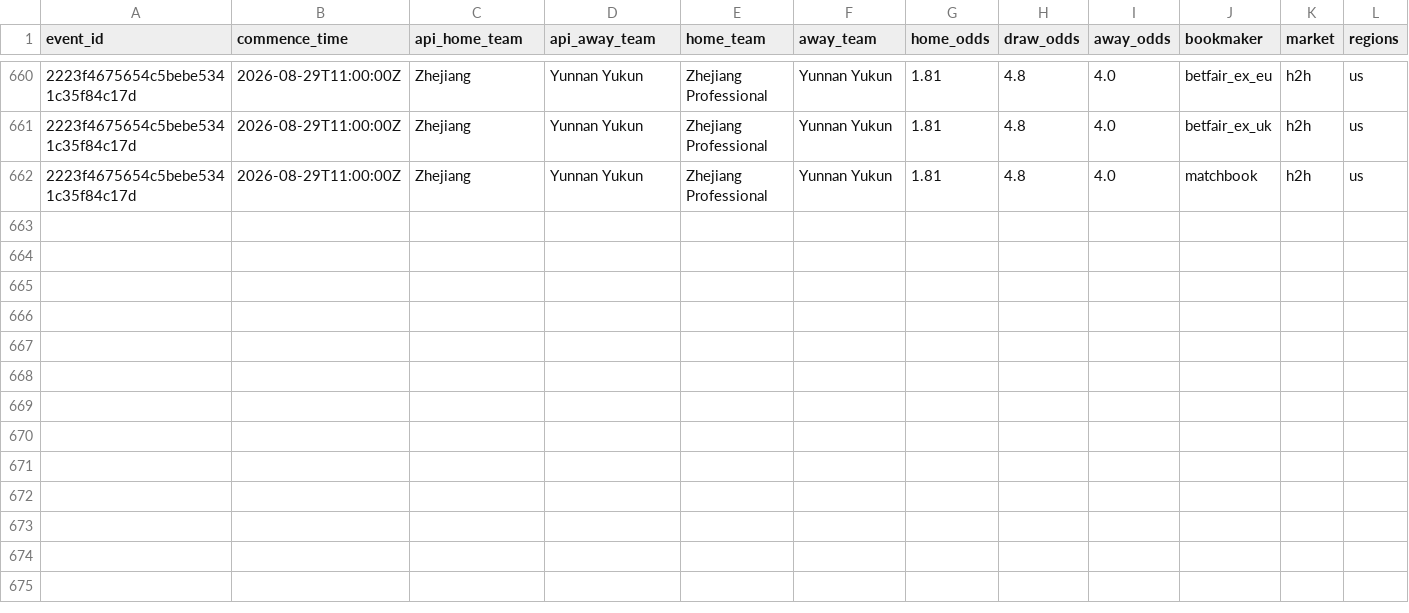
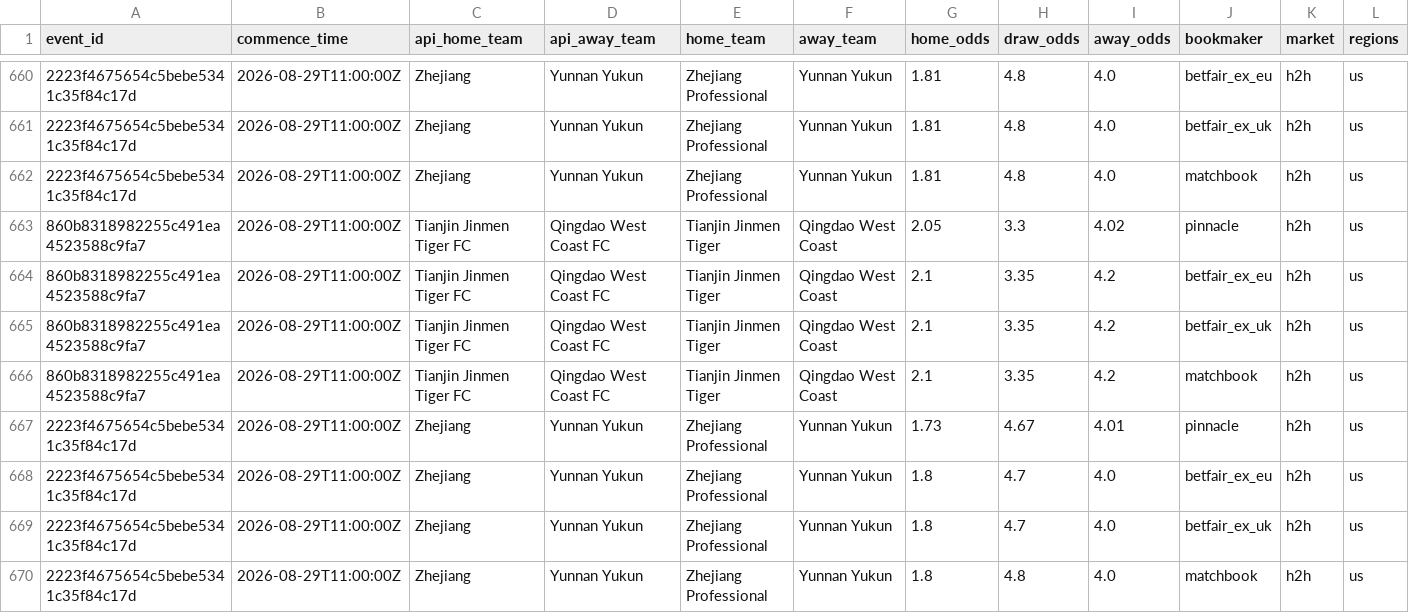
Before and after one commit to jiajun-builds/cslmonitor, a CSV file: data/raw_data/CHN_pinnacle_spreads_history.csv, drawn as a sheet; only a part is shown, gaps mark what is left out; rows hold the shown columns only; the diff names each change by its address in the sheet, - before the commit and + after, or states it on an @@ line.

```diff
--- a/data/raw_data/CHN_pinnacle_spreads_history.csv
+++ b/data/raw_data/CHN_pinnacle_spreads_history.csv
+row 663: 860b8318982255c491ea4523588c9fa7 | 2026-08-29T11:00:00Z | Tianjin Jinmen Tiger FC | Qingdao West Coast FC | Tianjin Jinmen Tiger | Qingdao West Coast | 2.05 | 3.3 | 4.02 | pinnacle | h2h | us
+row 664: 860b8318982255c491ea4523588c9fa7 | 2026-08-29T11:00:00Z | Tianjin Jinmen Tiger FC | Qingdao West Coast FC | Tianjin Jinmen Tiger | Qingdao West Coast | 2.1 | 3.35 | 4.2 | betfair_ex_eu | h2h | us
+row 665: 860b8318982255c491ea4523588c9fa7 | 2026-08-29T11:00:00Z | Tianjin Jinmen Tiger FC | Qingdao West Coast FC | Tianjin Jinmen Tiger | Qingdao West Coast | 2.1 | 3.35 | 4.2 | betfair_ex_uk | h2h | us
+row 666: 860b8318982255c491ea4523588c9fa7 | 2026-08-29T11:00:00Z | Tianjin Jinmen Tiger FC | Qingdao West Coast FC | Tianjin Jinmen Tiger | Qingdao West Coast | 2.1 | 3.35 | 4.2 | matchbook | h2h | us
+row 667: 2223f4675654c5bebe5341c35f84c17d | 2026-08-29T11:00:00Z | Zhejiang | Yunnan Yukun | Zhejiang Professional | Yunnan Yukun | 1.73 | 4.67 | 4.01 | pinnacle | h2h | us
+row 668: 2223f4675654c5bebe5341c35f84c17d | 2026-08-29T11:00:00Z | Zhejiang | Yunnan Yukun | Zhejiang Professional | Yunnan Yukun | 1.8 | 4.7 | 4.0 | betfair_ex_eu | h2h | us
+row 669: 2223f4675654c5bebe5341c35f84c17d | 2026-08-29T11:00:00Z | Zhejiang | Yunnan Yukun | Zhejiang Professional | Yunnan Yukun | 1.8 | 4.7 | 4.0 | betfair_ex_uk | h2h | us
+row 670: 2223f4675654c5bebe5341c35f84c17d | 2026-08-29T11:00:00Z | Zhejiang | Yunnan Yukun | Zhejiang Professional | Yunnan Yukun | 1.8 | 4.8 | 4.0 | matchbook | h2h | us
```
